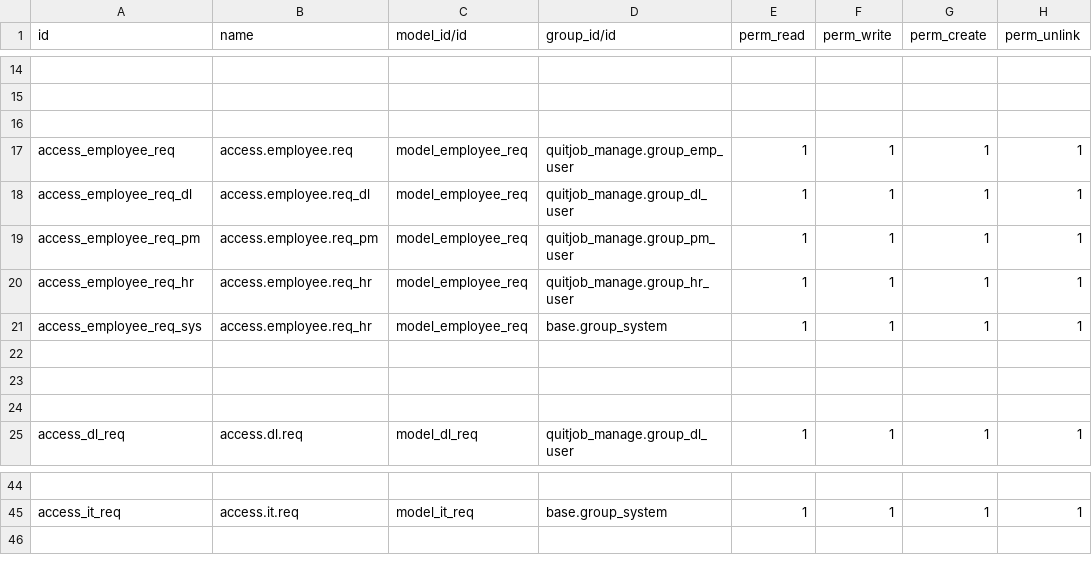
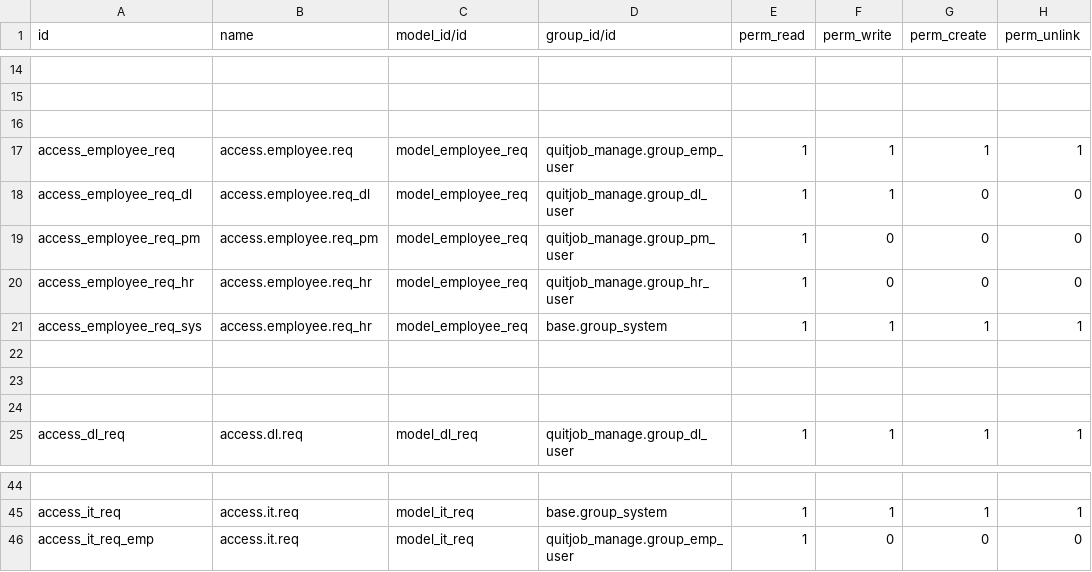
Before and after one commit to RhaegarPrin/quitjob, a CSV file: security/ir.model.access.csv, drawn as a sheet; only a part is shown, gaps mark what is left out; the diff names each change by its address in the sheet, - before the commit and + after, or states it on an @@ line.

```diff
--- a/security/ir.model.access.csv
+++ b/security/ir.model.access.csv
-G18:G20 (perm_create): 1
+G18:G20 (perm_create): 0
-H18:H20 (perm_unlink): 1
+H18:H20 (perm_unlink): 0
-F19:F20 (perm_write): 1
+F19:F20 (perm_write): 0
+row 46: access_it_req_emp | access.it.req | model_it_req | quitjob_manage.group_emp_user | 1 | 0 | 0 | 0
```
Also changed, not shown: 11 other files.
